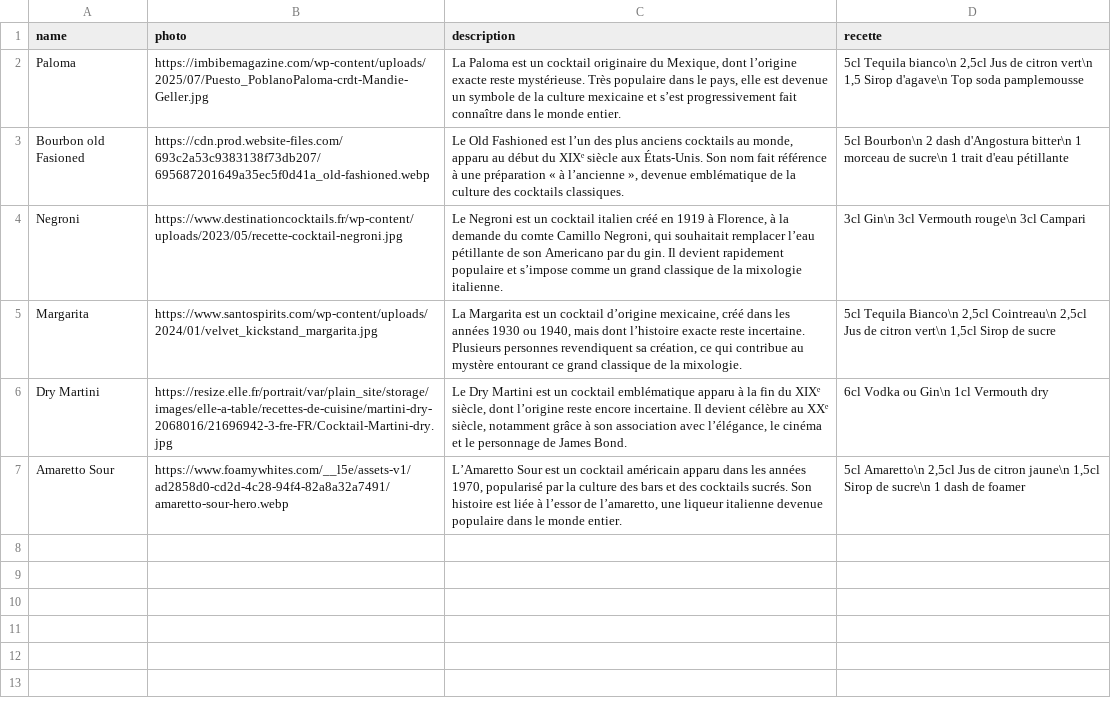
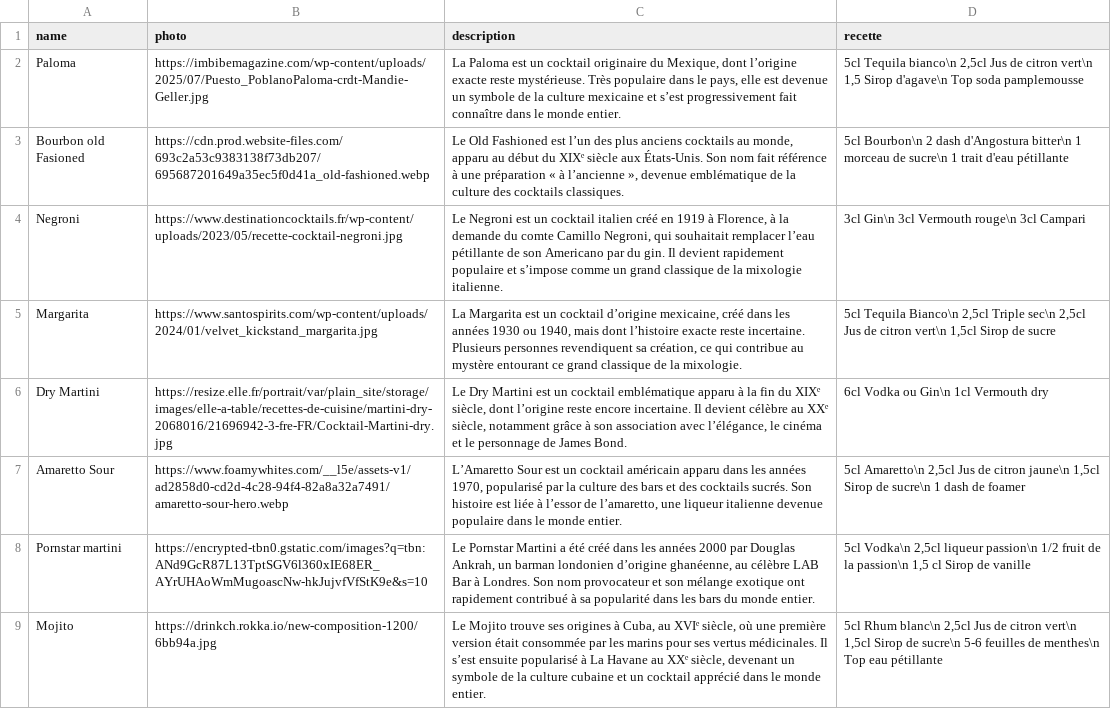
Before and after one commit to panne-ro/R-visionBar, a CSV file: src/alcool.csv, drawn as a sheet.

Commit message:
j ai ajouté le Mojito et le Pornstar

```diff
--- a/src/alcool.csv
+++ b/src/alcool.csv
@@ -4,4 +4,6 @@ Bourbon old Fasioned; https://cdn.prod.website-files.com/693c2a53c9383138f73db20
 Negroni; https://www.destinationcocktails.fr/wp-content/uploads/2023/05/recette-cocktail-negroni.jpg; Le Negroni est un cocktail italien créé en 1919 à Florence, à la demande du comte Camillo Negroni, qui souhaitait remplacer l’eau pétillante de son Americano par du gin. Il devient rapidement populaire et s’impose comme un grand classique de la mixologie italienne.; 3cl Gin\n 3cl Vermouth rouge\n 3cl Campari
-Margarita; https://www.santospirits.com/wp-content/uploads/2024/01/velvet_kickstand_margarita.jpg; La Margarita est un cocktail d’origine mexicaine, créé dans les années 1930 ou 1940, mais dont l’histoire exacte reste incertaine. Plusieurs personnes revendiquent sa création, ce qui contribue au mystère entourant ce grand classique de la mixologie.; 5cl Tequila Bianco\n 2,5cl Cointreau\n 2,5cl Jus de citron vert\n 1,5cl Sirop de sucre
+Margarita; https://www.santospirits.com/wp-content/uploads/2024/01/velvet_kickstand_margarita.jpg; La Margarita est un cocktail d’origine mexicaine, créé dans les années 1930 ou 1940, mais dont l’histoire exacte reste incertaine. Plusieurs personnes revendiquent sa création, ce qui contribue au mystère entourant ce grand classique de la mixologie.; 5cl Tequila Bianco\n 2,5cl Triple sec\n 2,5cl Jus de citron vert\n 1,5cl Sirop de sucre
 Dry Martini; https://resize.elle.fr/portrait/var/plain_site/storage/images/elle-a-table/recettes-de-cuisine/martini-dry-2068016/21696942-3-fre-FR/Cocktail-Martini-dry.jpg; Le Dry Martini est un cocktail emblématique apparu à la fin du XIXᵉ siècle, dont l’origine reste encore incertaine. Il devient célèbre au XXᵉ siècle, notamment grâce à son association avec l’élégance, le cinéma et le personnage de James Bond.; 6cl Vodka ou Gin\n 1cl Vermouth dry
 Amaretto Sour; https://www.foamywhites.com/__l5e/assets-v1/ad2858d0-cd2d-4c28-94f4-82a8a32a7491/amaretto-sour-hero.webp;L’Amaretto Sour est un cocktail américain apparu dans les années 1970, popularisé par la culture des bars et des cocktails sucrés. Son histoire est liée à l’essor de l’amaretto, une liqueur italienne devenue populaire dans le monde entier. ; 5cl Amaretto\n 2,5cl Jus de citron jaune\n 1,5cl Sirop de sucre\n 1 dash de foamer
+Pornstar martini; https://encrypted-tbn0.gstatic.com/images?q=tbn:ANd9GcR87L13TptSGV6l360xIE68ER_AYrUHAoWmMugoascNw-hkJujvfVfStK9e&s=10; Le Pornstar Martini a été créé dans les années 2000 par Douglas Ankrah, un barman londonien d’origine ghanéenne, au célèbre LAB Bar à Londres. Son nom provocateur et son mélange exotique ont rapidement contribué à sa popularité dans les bars du monde entier.; 5cl Vodka\n 2,5cl liqueur passion\n 1/2 fruit de la passion\n 1,5 cl Sirop de vanille
+Mojito; https://drinkch.rokka.io/new-composition-1200/6bb94a.jpg; Le Mojito trouve ses origines à Cuba, au XVIᵉ siècle, où une première version était consommée par les marins pour ses vertus médicinales. Il s’est ensuite popularisé à La Havane au XXᵉ siècle, devenant un symbole de la culture cubaine et un cocktail apprécié dans le monde entier.; 5cl Rhum blanc\n 2,5cl Jus de citron vert\n 1,5cl Sirop de sucre\n 5-6 feuilles de menthes\n Top eau pétillante
```
